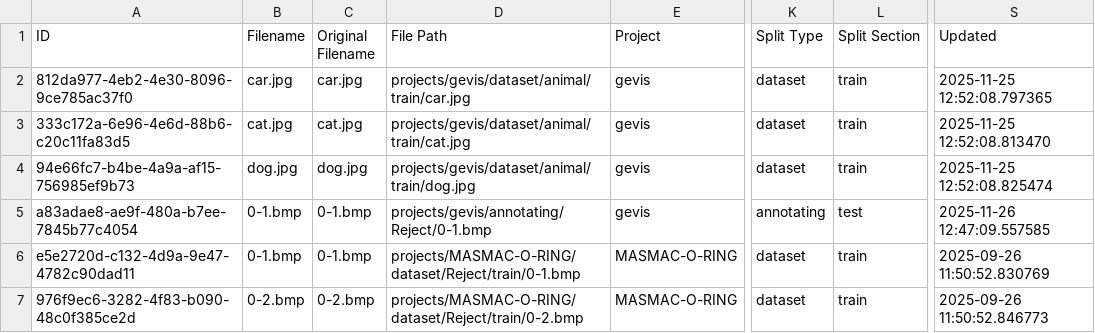
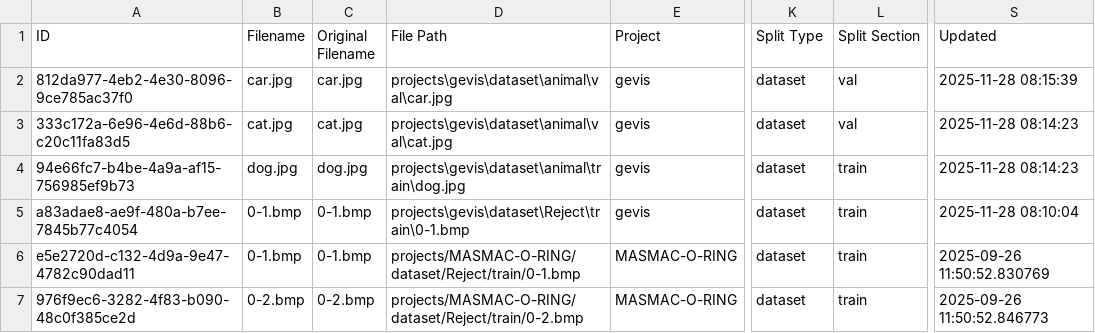
Before and after one commit to yelloji/Auto-Labeling-Tool, a CSV file: database_exports/images.csv, drawn as a sheet; only a part is shown, gaps mark what is left out; the diff names each change by its address in the sheet, - before the commit and + after, or states it on an @@ line.

```diff
--- a/database_exports/images.csv
+++ b/database_exports/images.csv
-D2 (File Path): projects/gevis/dataset/animal/train/car.jpg
+D2 (File Path): projects\gevis\dataset\animal\val\car.jpg
-L2:L3 (Split Section): train
+L2:L3 (Split Section): val
-S2 (Updated): 2025-11-25 12:52:08.797365
+S2 (Updated): 2025-11-28 08:15:39
-D3 (File Path): projects/gevis/dataset/animal/train/cat.jpg
+D3 (File Path): projects\gevis\dataset\animal\val\cat.jpg
-S3 (Updated): 2025-11-25 12:52:08.813470
+S3 (Updated): 2025-11-28 08:14:23
-D4 (File Path): projects/gevis/dataset/animal/train/dog.jpg
+D4 (File Path): projects\gevis\dataset\animal\train\dog.jpg
-S4 (Updated): 2025-11-25 12:52:08.825474
+S4 (Updated): 2025-11-28 08:14:23
-D5 (File Path): projects/gevis/annotating/Reject/0-1.bmp
+D5 (File Path): projects\gevis\dataset\Reject\train\0-1.bmp
-K5 (Split Type): annotating
+K5 (Split Type): dataset
-L5 (Split Section): test
+L5 (Split Section): train
-S5 (Updated): 2025-11-26 12:47:09.557585
+S5 (Updated): 2025-11-28 08:10:04
```
Also changed, not shown: database_exports/datasets.csv, 6 other files.
